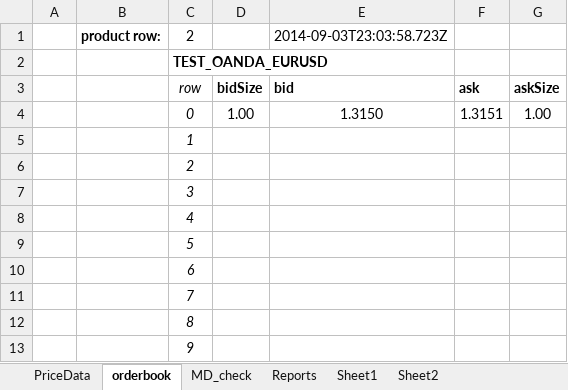
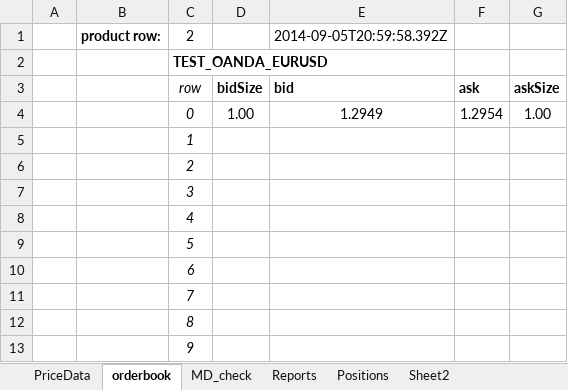
Before and after one commit to yatsdev/AllGoTrading, an Excel workbook: yats/config/ExcelDemoWMacro.xlsm, sheet orderbook, drawn as a sheet; values as stored, in another font and other column widths than the file's, no borders; the diff names each change by its address in the sheet, - before the commit and + after, or states it on an @@ line.

Commit message:
ExcelConnection: PositionSnapshots available in sheet 'Positions' use PositionGeneratorDemo to test behaviour

```diff
--- a/yats/config/ExcelDemoWMacro.xlsm (sheet orderbook)
+++ b/yats/config/ExcelDemoWMacro.xlsm (sheet orderbook)
-sheet tab: Sheet1
+sheet tab: Positions
-E1: 2014-09-03T23:03:58.723Z
+E1: 2014-09-05T20:59:58.392Z
-E4: 1.3150
+E4: 1.2949
-F4: 1.3151
+F4: 1.2954
```
Also changed, not shown: sheet Reports, sheet Sheet2, sheet PriceData, sheet MD_check, 8 other files.
